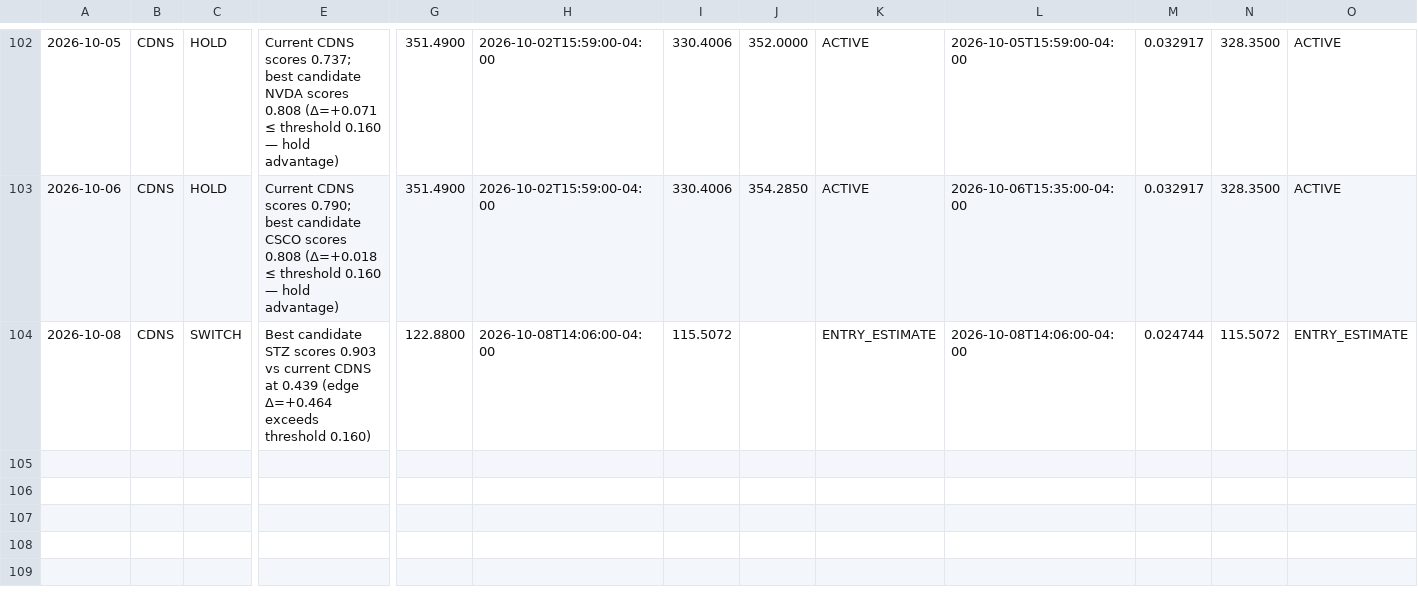
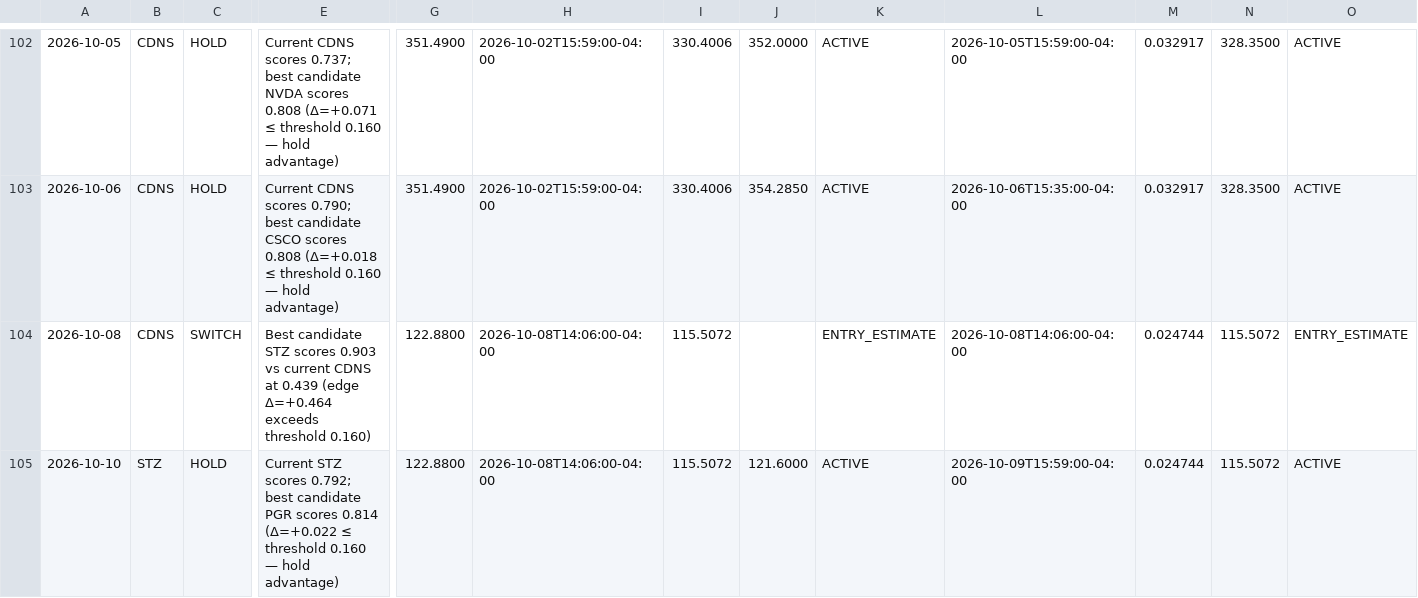
Before and after one commit to izero0324/Relay, a CSV file: trade_log.csv, drawn as a sheet; only a part is shown, gaps mark what is left out; rows hold the shown columns only; the diff names each change by its address in the sheet, - before the commit and + after, or states it on an @@ line.

```diff
--- a/trade_log.csv
+++ b/trade_log.csv
+row 105: 2026-10-10 | STZ | HOLD | Current STZ scores 0.792; best candidate PGR scores 0.814 (Δ=+0.022 ≤ threshold 0.160 — hold advantage) | 122.8800 | 2026-10-08T14:06:00-04:00 | 115.5072 | 121.6000 | ACTIVE | 2026-10-09T15:59:00-04:00 | 0.024744 | 115.5072 | ACTIVE
```
Also changed, not shown: 1 other file.
